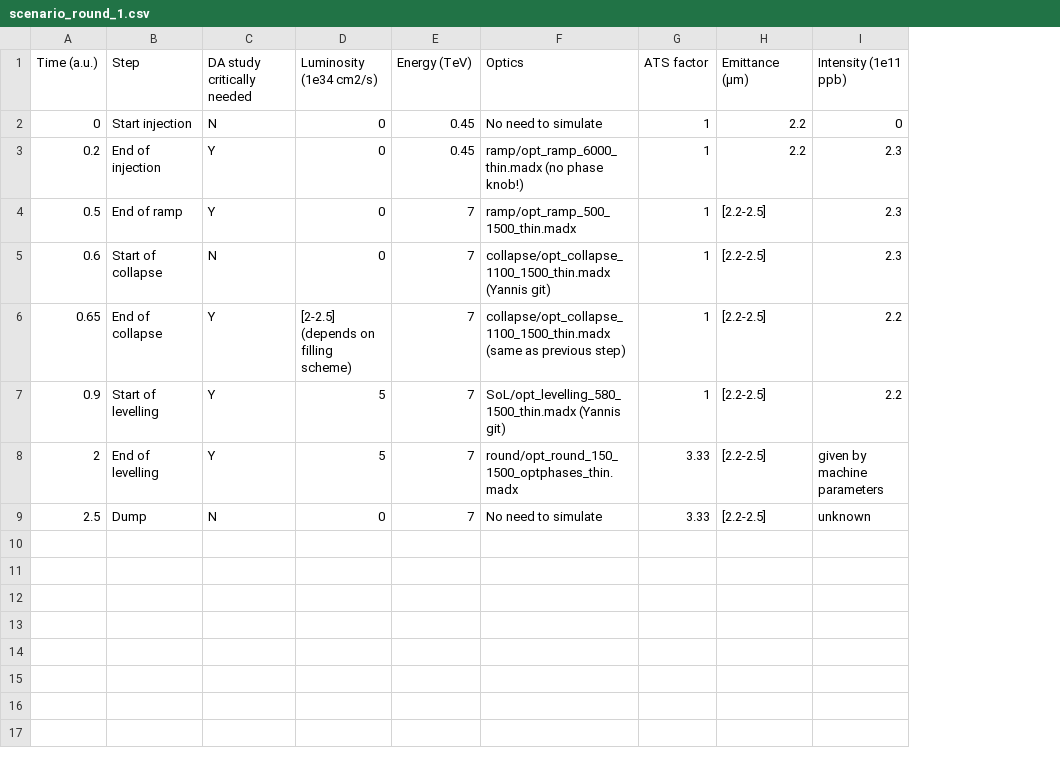
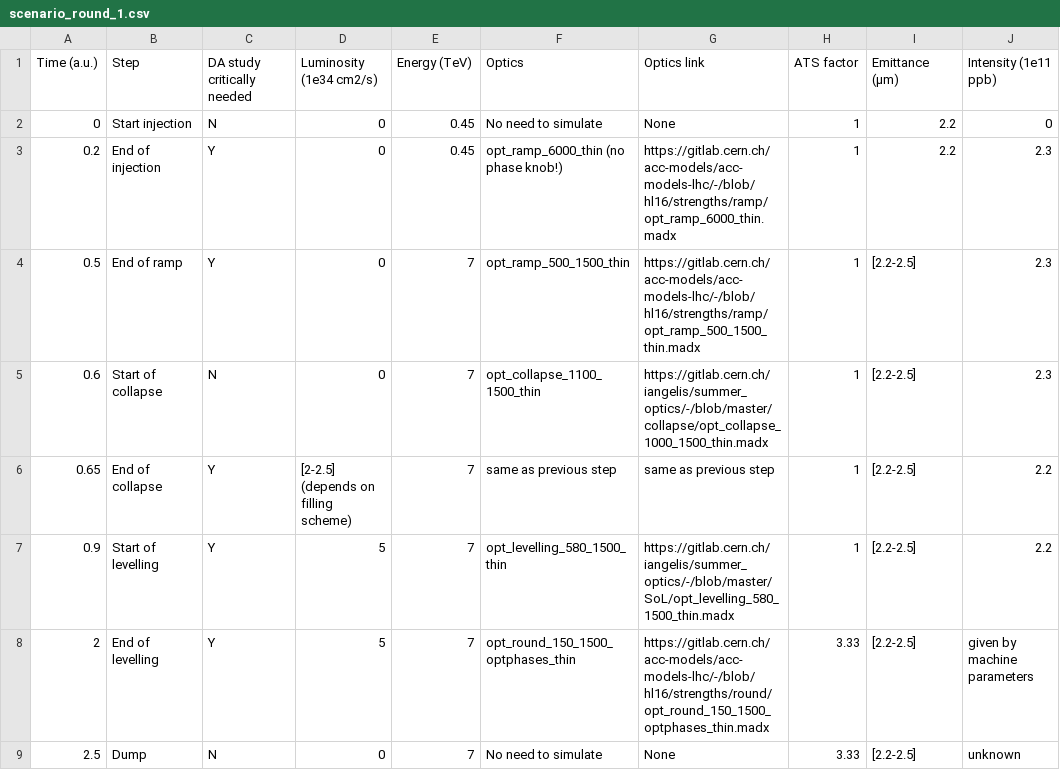
Before and after one commit to ColasDroin/DA_parametrization_run_4, a CSV file: scenarios/scenario_round_1.csv, drawn as a sheet; only a part is shown; the diff names each change by its address in the sheet, - before the commit and + after, or states it on an @@ line.

Commit message:
Update scenario with links

```diff
--- a/scenarios/scenario_round_1.csv
+++ b/scenarios/scenario_round_1.csv
+column G (Optics link), rows 2-9: None | https://gitlab.cern.ch/acc-models/acc-models-lhc/-/blob/hl16/strengths/ramp/opt_ramp_6000_thin.madx | https://gitlab.cern.ch/acc-models/acc-models-lhc/-/blob/hl16/strengths/ramp/opt_ramp_500_1500_thin.madx | https://gitlab.cern.ch/iangelis/summer_optics/-/blob/master/collapse/opt_collapse_1000_1500_thin.madx | same as previous step | https://gitlab.cern.ch/iangelis/summer_optics/-/blob/master/SoL/opt_levelling_580_1500_thin.madx | https://gitlab.cern.ch/acc-models/acc-models-lhc/-/blob/hl16/strengths/round/opt_round_150_1500_optphases_thin.madx | None
-F3 (Optics): ramp/opt_ramp_6000_thin.madx (no phase knob!)
+F3 (Optics): opt_ramp_6000_thin (no phase knob!)
-F4 (Optics): ramp/opt_ramp_500_1500_thin.madx
+F4 (Optics): opt_ramp_500_1500_thin
-F5 (Optics): collapse/opt_collapse_1100_1500_thin.madx (Yannis git)
+F5 (Optics): opt_collapse_1100_1500_thin
-F6 (Optics): collapse/opt_collapse_1100_1500_thin.madx (same as previous step)
+F6 (Optics): same as previous step
-F7 (Optics): SoL/opt_levelling_580_1500_thin.madx (Yannis git)
+F7 (Optics): opt_levelling_580_1500_thin
-F8 (Optics): round/opt_round_150_1500_optphases_thin.madx
+F8 (Optics): opt_round_150_1500_optphases_thin
```
